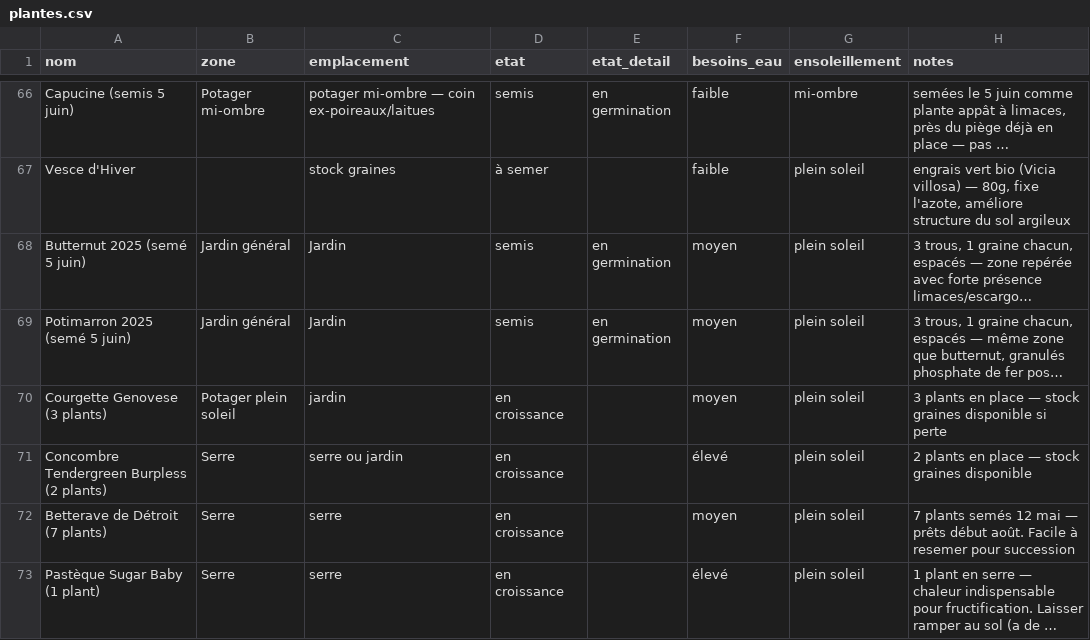
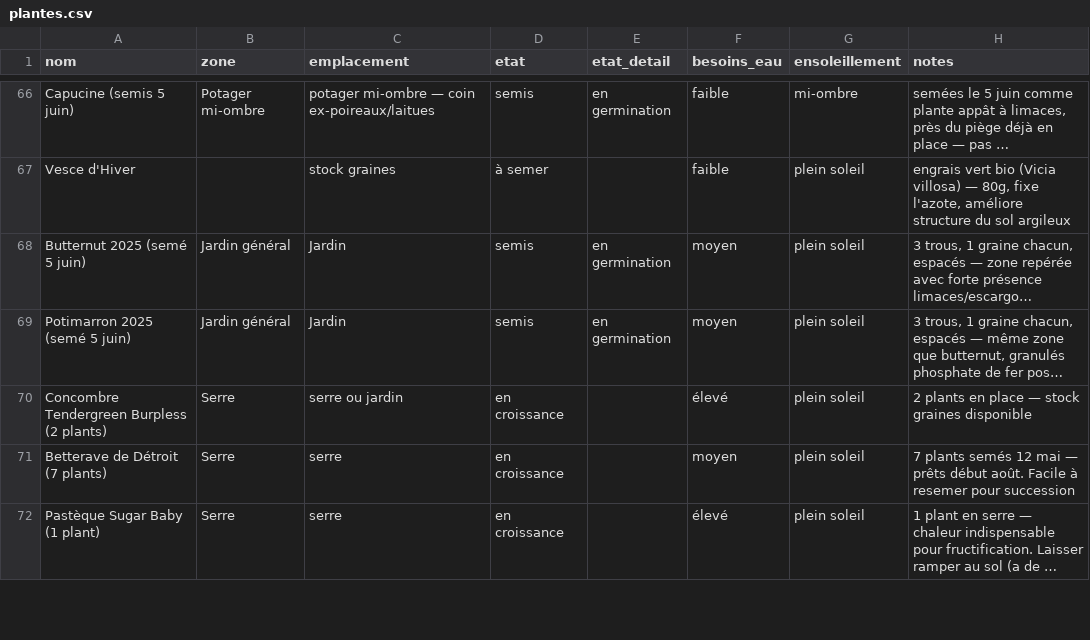
Before and after one commit to leblanctiphaine-px/Jardin, a CSV file: plantes.csv, drawn as a sheet; only a part is shown, gaps mark what is left out; long unchanged cells end in …; the diff names each change by its address in the sheet, - before the commit and + after, or states it on an @@ line.

Commit message:
Plantes : supprimer Courgette Genovese (3 plants)

```diff
--- a/plantes.csv
+++ b/plantes.csv
-row 70: Courgette Genovese (3 plants) | Potager plein soleil | jardin | en croissance |  | moyen | plein soleil | 3 plants en place — stock graines disponible si perte
```
